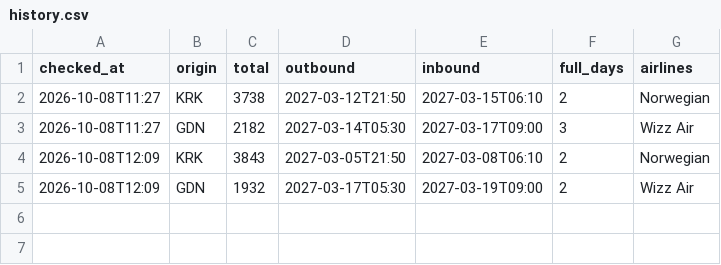
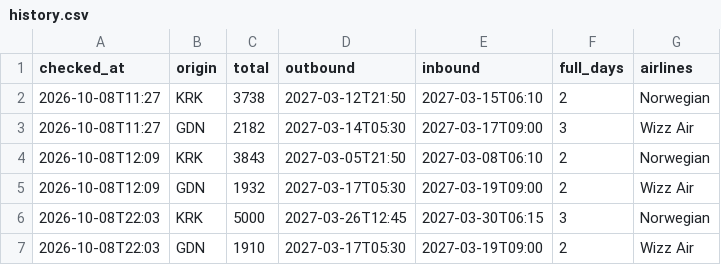
Before and after one commit to aczepierga/cursor_automations, a CSV file: flight-tracker/data/history.csv, drawn as a sheet; the diff names each change by its address in the sheet, - before the commit and + after, or states it on an @@ line.

Commit message:
Flight tracker: aktualizacja cen 2026-10-08

```diff
--- a/flight-tracker/data/history.csv
+++ b/flight-tracker/data/history.csv
+row 6: 2026-10-08T22:03 | KRK | 5000 | 2027-03-26T12:45 | 2027-03-30T06:15 | 3 | Norwegian
+row 7: 2026-10-08T22:03 | GDN | 1910 | 2027-03-17T05:30 | 2027-03-19T09:00 | 2 | Wizz Air
```
Also changed, not shown: 2 other files.
